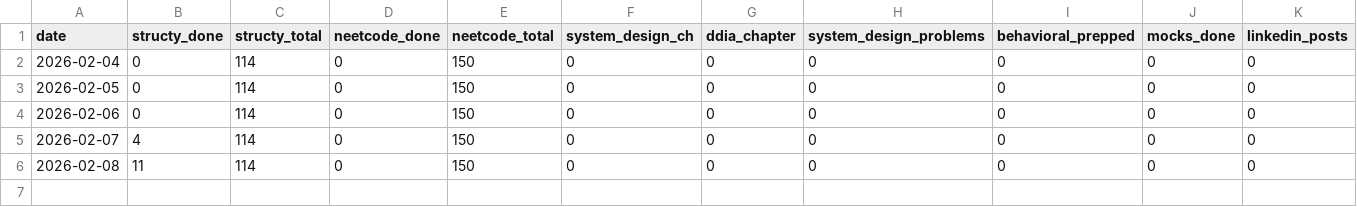
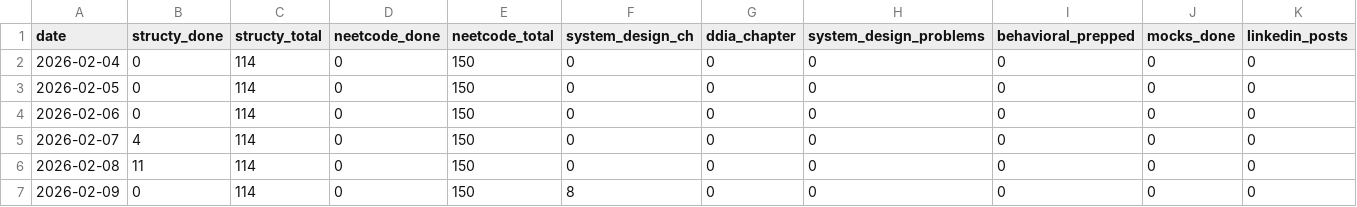
Before and after one commit to thinklikeadesigner/plan-my-year, a CSV file: tracker.csv, drawn as a sheet; only a part is shown; rows hold the shown columns only; the diff names each change by its address in the sheet, - before the commit and + after, or states it on an @@ line.

```diff
--- a/tracker.csv
+++ b/tracker.csv
+row 7: 2026-02-09 | 0 | 114 | 0 | 150 | 8 | 0 | 0 | 0 | 0 | 0
```
Also changed, not shown: 1 other file.
